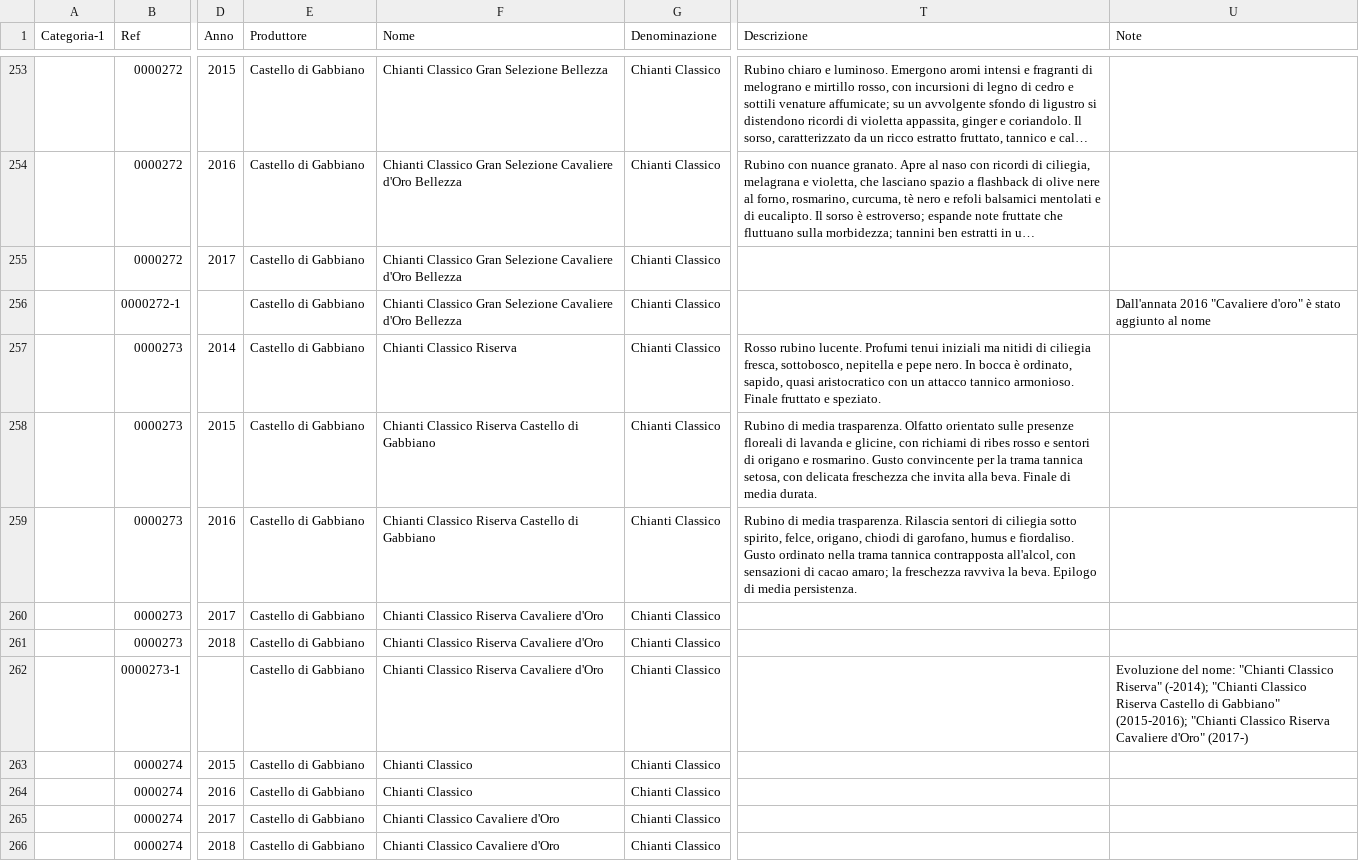
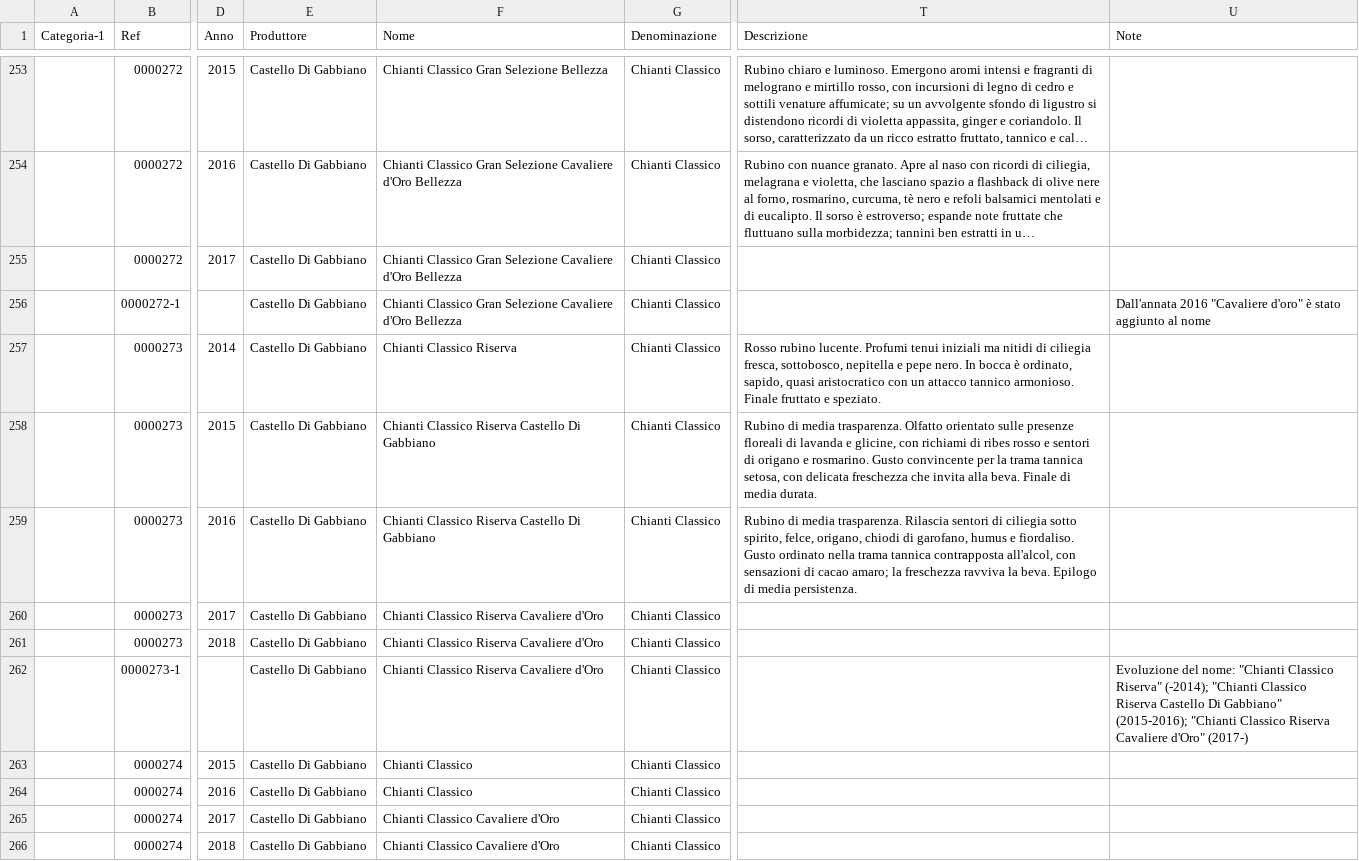
Before and after one commit to dev-crumbs/vinopedia, a CSV file: vini/Toscana.csv, drawn as a sheet; only a part is shown, gaps mark what is left out; long unchanged cells end in …; the diff covers the shown part only; the diff names each change by its address in the sheet, - before the commit and + after, or states it on an @@ line.

```diff
--- a/vini/Toscana.csv
+++ b/vini/Toscana.csv
-E253:E266 (Produttore): Castello di Gabbiano
+E253:E266 (Produttore): Castello Di Gabbiano
-F258:F259 (Nome): Chianti Classico Riserva Castello di Gabbiano
+F258:F259 (Nome): Chianti Classico Riserva Castello Di Gabbiano
-U262 (Note): …Riserva Castello di Gabbiano" (2015-2016);…
+U262 (Note): …Riserva Castello Di Gabbiano" (2015-2016);…
```
Also changed, not shown: 177 edited cells elsewhere in this file, denominazioni/Italia/Toscana/DOCG-Chianti-Classico/DOCG-Chianti-Classico.csv.
